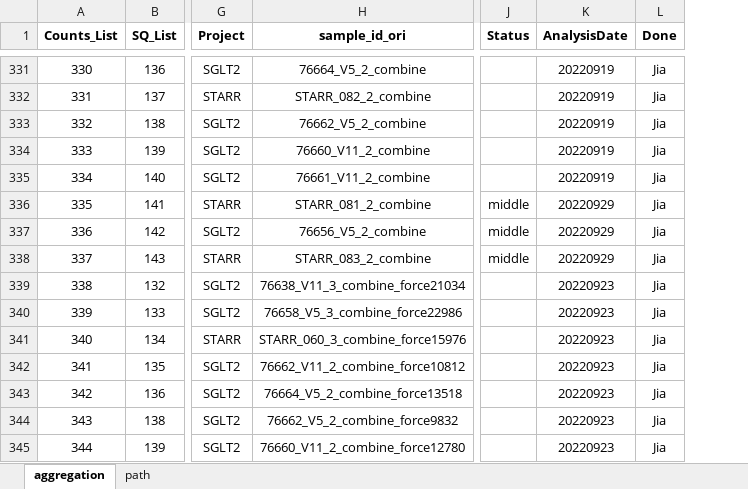
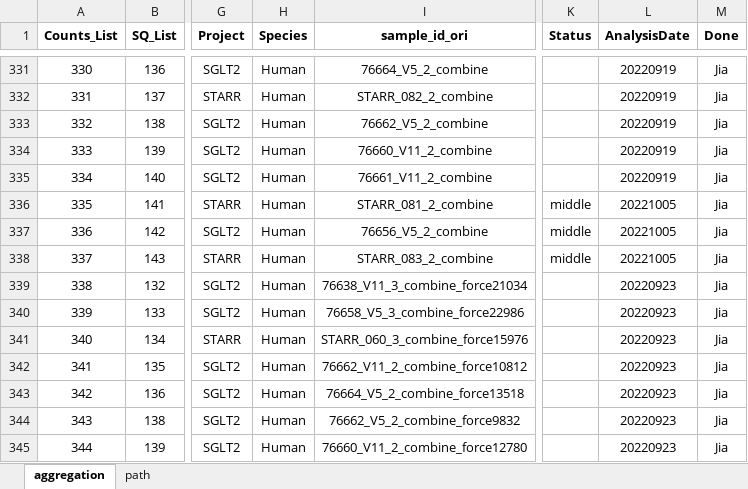
Before and after one commit to dnarna909/UTHSC_cellranger_codes_files, an Excel workbook: ExperimentSummaryFiles/Form 3_cellranger_counts_summary.xlsx, sheet aggregation, drawn as a sheet; only a part is shown, gaps mark what is left out; values as stored, in another font and other column widths than the file's, no borders; charts and pictures not drawn; addresses are those after the commit; the diff covers the shown part only; the diff names each change by its address in the sheet, - before the commit and + after, or states it on an @@ line.

```diff
--- a/ExperimentSummaryFiles/Form 3_cellranger_counts_summary.xlsx (sheet aggregation)
+++ b/ExperimentSummaryFiles/Form 3_cellranger_counts_summary.xlsx (sheet aggregation)
+column H (Species), rows 331-345: all Human
-L336:L338 (AnalysisDate): 20220929
+L336:L338 (AnalysisDate): 20221005
```
Also changed, not shown: 18 edited cells elsewhere in this sheet, formulas that keep their value, 41 other files.
